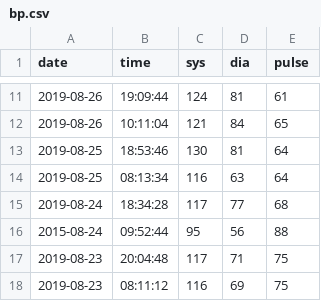
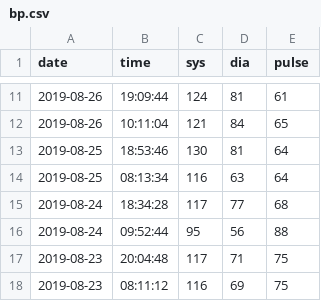
Before and after one commit to jscrane/BP, a CSV file: bp.csv, drawn as a sheet; only a part is shown, gaps mark what is left out.

Commit message:
bugfix

```diff
--- a/bp.csv
+++ b/bp.csv
@@ -15,3 +15,3 @@ date,time,sys,dia,pulse
 2019-08-24,18:34:28,117,77,68
-2015-08-24,09:52:44,95,56,88
+2019-08-24,09:52:44,95,56,88
 2019-08-23,20:04:48,117,71,75
```
